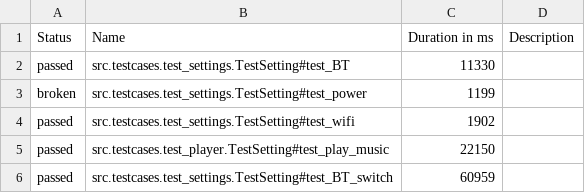
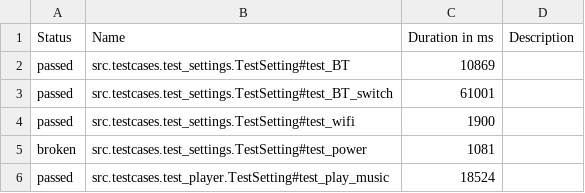
Before and after one commit to 0911Aa/python_CI_demo, a CSV file: reports/data/suites.csv, drawn as a sheet.

```diff
--- a/reports/data/suites.csv
+++ b/reports/data/suites.csv
@@ -1,6 +1,6 @@
 "Status","Name","Duration in ms","Description"
-"passed","src.testcases.test_settings.TestSetting#test_BT","11330",""
-"broken","src.testcases.test_settings.TestSetting#test_power","1199",""
-"passed","src.testcases.test_settings.TestSetting#test_wifi","1902",""
-"passed","src.testcases.test_player.TestSetting#test_play_music","22150",""
-"passed","src.testcases.test_settings.TestSetting#test_BT_switch","60959",""
+"passed","src.testcases.test_settings.TestSetting#test_BT","10869",""
+"passed","src.testcases.test_settings.TestSetting#test_BT_switch","61001",""
+"passed","src.testcases.test_settings.TestSetting#test_wifi","1900",""
+"broken","src.testcases.test_settings.TestSetting#test_power","1081",""
+"passed","src.testcases.test_player.TestSetting#test_play_music","18524",""
```
Also changed, not shown: reports/data/behaviors.csv, 30 other files.
